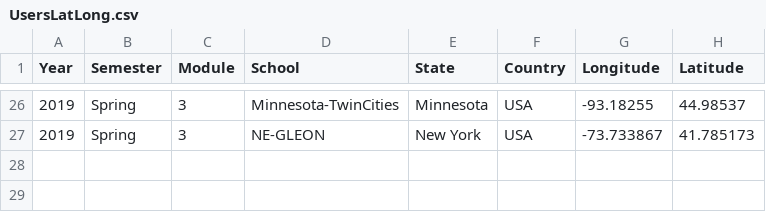
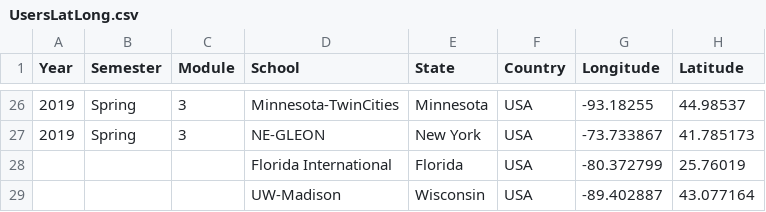
Before and after one commit to CareyLabVT/MacrosystemsEDDIE, a CSV file: UsersLatLong.csv, drawn as a sheet; only a part is shown, gaps mark what is left out; the diff names each change by its address in the sheet, - before the commit and + after, or states it on an @@ line.

Commit message:
add FIU and UW-Madison to users map

```diff
--- a/UsersLatLong.csv
+++ b/UsersLatLong.csv
+row 28:  |  |  | Florida International | Florida | USA | -80.372799 | 25.76019
+row 29:  |  |  | UW-Madison | Wisconsin | USA | -89.402887 | 43.077164
```
